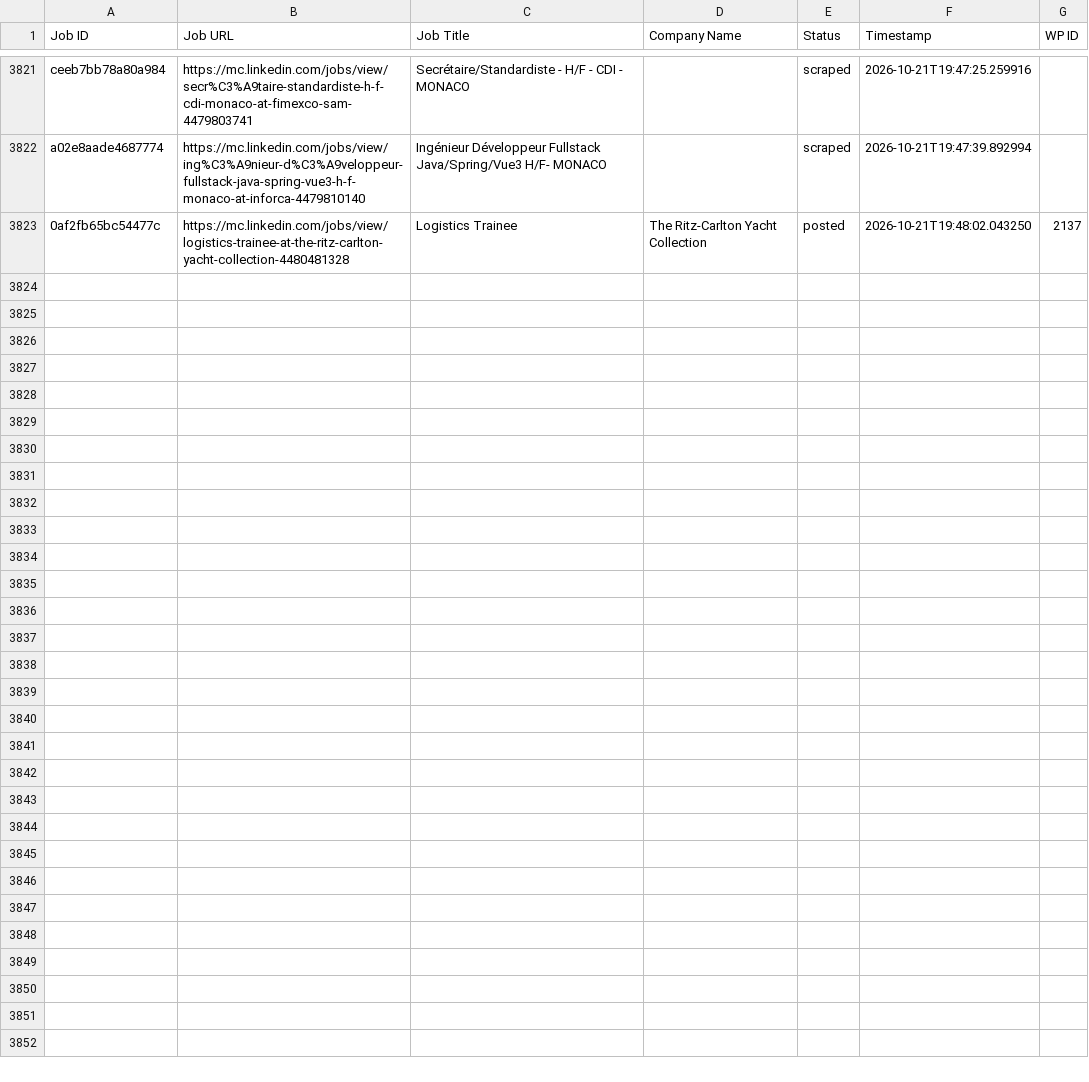
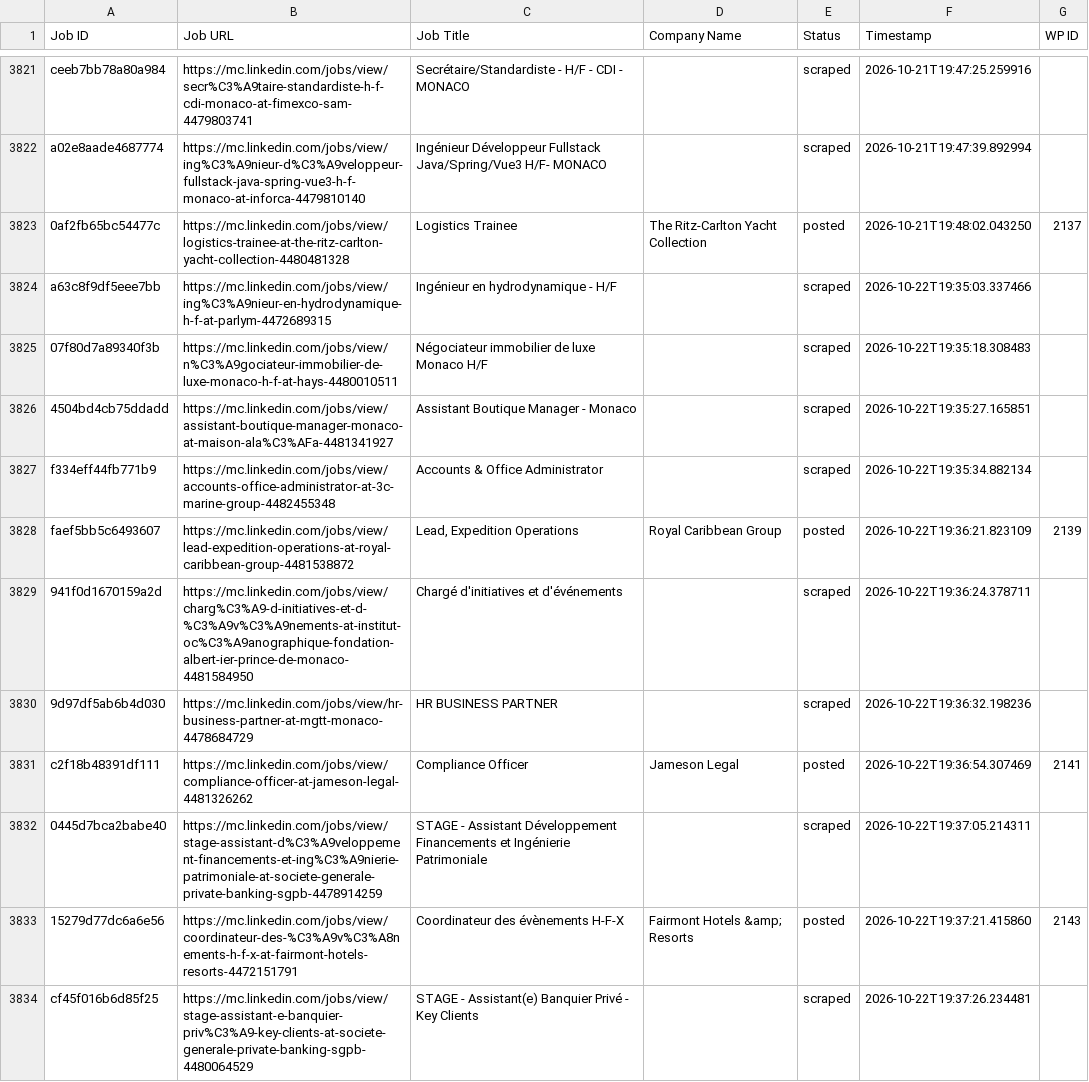
Before and after one commit to vindoky/mc, a CSV file: processed_jobs.csv, drawn as a sheet; only a part is shown, gaps mark what is left out; the diff covers the shown part only; the diff names each change by its address in the sheet, - before the commit and + after, or states it on an @@ line.

```diff
--- a/processed_jobs.csv
+++ b/processed_jobs.csv
+row 3824: a63c8f9df5eee7bb | https://mc.linkedin.com/jobs/view/ing%C3%A9nieur-en-hydrodynamique-h-f-at-parlym-4472689315 | Ingénieur en hydrodynamique - H/F |  | scraped | 2026-10-22T19:35:03.337466
+row 3825: 07f80d7a89340f3b | https://mc.linkedin.com/jobs/view/n%C3%A9gociateur-immobilier-de-luxe-monaco-h-f-at-hays-4480010511 | Négociateur immobilier de luxe Monaco H/F |  | scraped | 2026-10-22T19:35:18.308483
+row 3826: 4504bd4cb75ddadd | https://mc.linkedin.com/jobs/view/assistant-boutique-manager-monaco-at-maison-ala%C3%AFa-4481341927 | Assistant Boutique Manager - Monaco |  | scraped | 2026-10-22T19:35:27.165851
+row 3827: f334eff44fb771b9 | https://mc.linkedin.com/jobs/view/accounts-office-administrator-at-3c-marine-group-4482455348 | Accounts & Office Administrator |  | scraped | 2026-10-22T19:35:34.882134
+row 3828: faef5bb5c6493607 | https://mc.linkedin.com/jobs/view/lead-expedition-operations-at-royal-caribbean-group-4481538872 | Lead, Expedition Operations | Royal Caribbean Group | posted | 2026-10-22T19:36:21.823109 | 2139
+row 3829: 941f0d1670159a2d | https://mc.linkedin.com/jobs/view/charg%C3%A9-d-initiatives-et-d-%C3%A9v%C3%A9nements-at-institut-oc%C3%A9anographique-fondation-albert-ier-prince-de-monaco-4481584950 | Chargé d'initiatives et d'événements |  | scraped | 2026-10-22T19:36:24.378711
+row 3830: 9d97df5ab6b4d030 | https://mc.linkedin.com/jobs/view/hr-business-partner-at-mgtt-monaco-4478684729 | HR BUSINESS PARTNER |  | scraped | 2026-10-22T19:36:32.198236
+row 3831: c2f18b48391df111 | https://mc.linkedin.com/jobs/view/compliance-officer-at-jameson-legal-4481326262 | Compliance Officer | Jameson Legal | posted | 2026-10-22T19:36:54.307469 | 2141
+row 3832: 0445d7bca2babe40 | https://mc.linkedin.com/jobs/view/stage-assistant-d%C3%A9veloppement-financements-et-ing%C3%A9nierie-patrimoniale-at-societe-generale-private-banking-sgpb-4478914259 | STAGE - Assistant Développement Financements et Ingénierie Patrimoniale |  | scraped | 2026-10-22T19:37:05.214311
+row 3833: 15279d77dc6a6e56 | https://mc.linkedin.com/jobs/view/coordinateur-des-%C3%A9v%C3%A8nements-h-f-x-at-fairmont-hotels-resorts-4472151791 | Coordinateur des évènements H-F-X | Fairmont Hotels &amp; Resorts | posted | 2026-10-22T19:37:21.415860 | 2143
+row 3834: cf45f016b6d85f25 | https://mc.linkedin.com/jobs/view/stage-assistant-e-banquier-priv%C3%A9-key-clients-at-societe-generale-private-banking-sgpb-4480064529 | STAGE - Assistant(e) Banquier Privé - Key Clients |  | scraped | 2026-10-22T19:37:26.234481
```
Also changed, not shown: 11 added rows elsewhere in this file.
